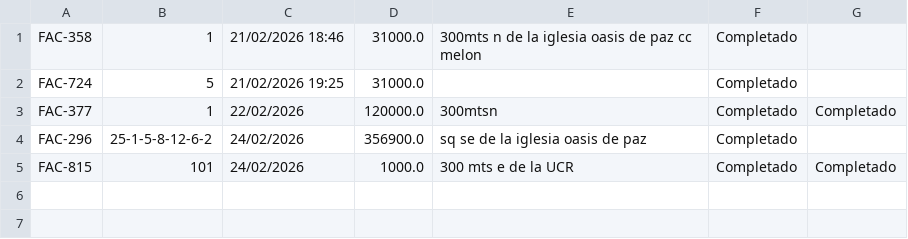
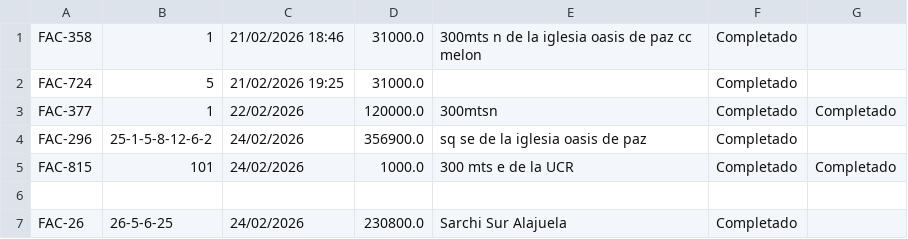
Before and after one commit to movacx/codecloud, a CSV file: Proyecto Pendiente #4/mvc/Data/csv/facturas.csv, drawn as a sheet; the diff names each change by its address in the sheet, - before the commit and + after, or states it on an @@ line.

```diff
--- a/Proyecto Pendiente #4/mvc/Data/csv/facturas.csv
+++ b/Proyecto Pendiente #4/mvc/Data/csv/facturas.csv
+row 6: (empty)
+row 7: FAC-26 | 26-5-6-25 | 24/02/2026 | 230800.0 | Sarchi Sur Alajuela | Completado
```
Also changed, not shown: Proyecto Pendiente #4/mvc/Data/csv/productos.csv, Proyecto Pendiente #4/mvc/Data/csv/usuarios.csv, 17 other files.
